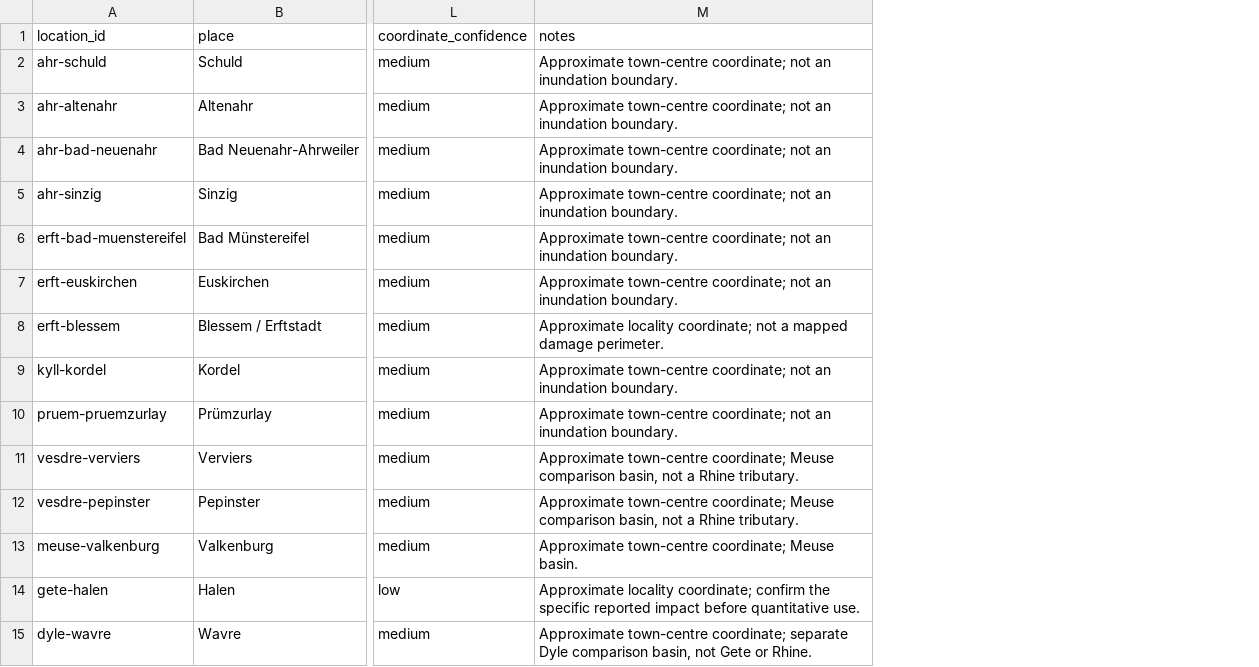
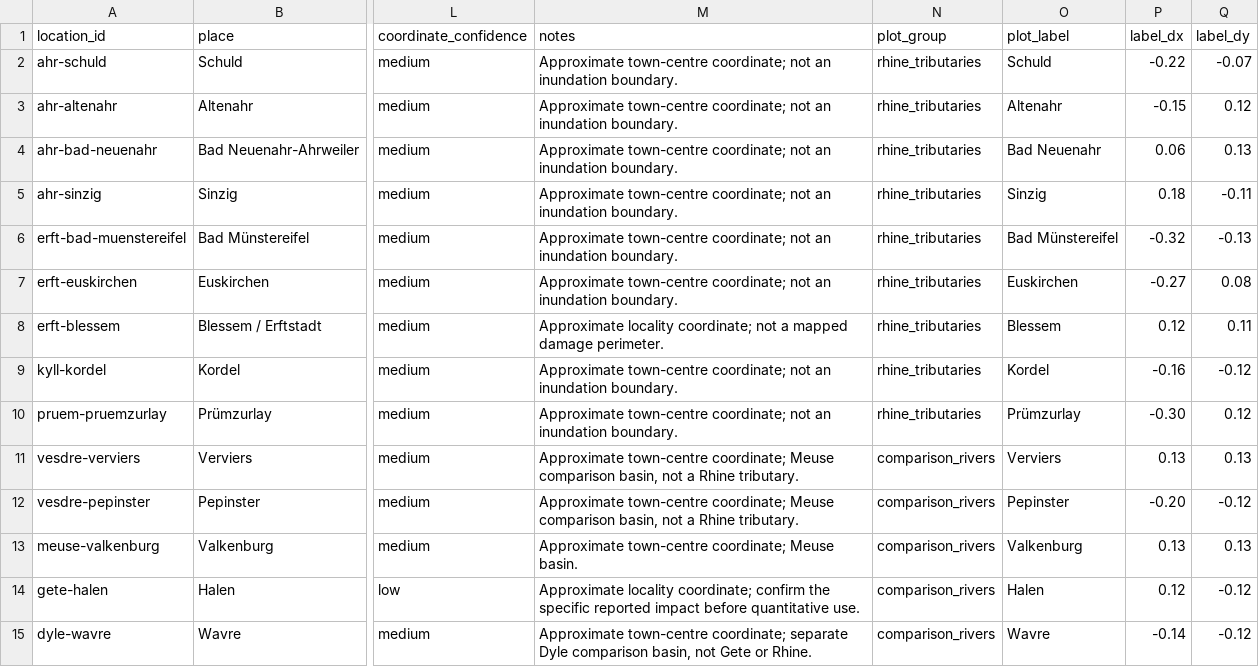
Before and after one commit to global-hydrodynamics/cmf_v5_beta, a CSV file: tutorial/tutorial11-event_evaluation/impact_locations.csv, drawn as a sheet; only a part is shown, gaps mark what is left out; the diff names each change by its address in the sheet, - before the commit and + after, or states it on an @@ line.

Commit message:
Survey GFM satellite availability for Tutorial 11

```diff
--- a/tutorial/tutorial11-event_evaluation/impact_locations.csv
+++ b/tutorial/tutorial11-event_evaluation/impact_locations.csv
+column N (plot_group), rows 2-15: rhine_tributaries | rhine_tributaries | rhine_tributaries | rhine_tributaries | rhine_tributaries | rhine_tributaries | rhine_tributaries | rhine_tributaries | rhine_tributaries | comparison_rivers | comparison_rivers | comparison_rivers | comparison_rivers | comparison_rivers
+column O (plot_label), rows 2-15: Schuld | Altenahr | Bad Neuenahr | Sinzig | Bad Münstereifel | Euskirchen | Blessem | Kordel | Prümzurlay | Verviers | Pepinster | Valkenburg | Halen | Wavre
+column P (label_dx), rows 2-15: -0.22 | -0.15 | 0.06 | 0.18 | -0.32 | -0.27 | 0.12 | -0.16 | -0.30 | 0.13 | -0.20 | 0.13 | 0.12 | -0.14
+column Q (label_dy), rows 2-15: -0.07 | 0.12 | 0.13 | -0.11 | -0.13 | 0.08 | 0.11 | -0.12 | 0.12 | 0.13 | -0.12 | 0.13 | -0.12 | -0.12
```
Also changed, not shown: 22 other files.
